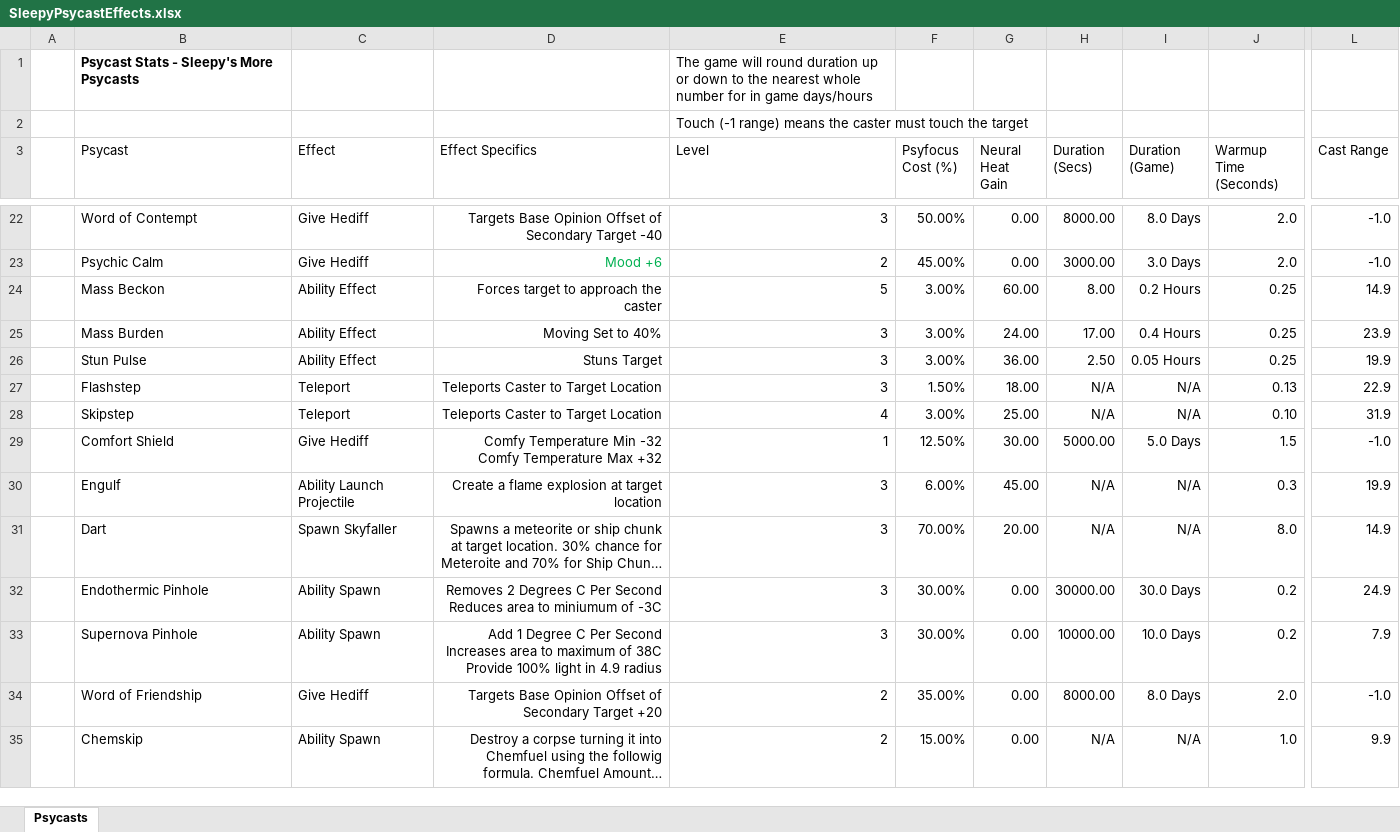
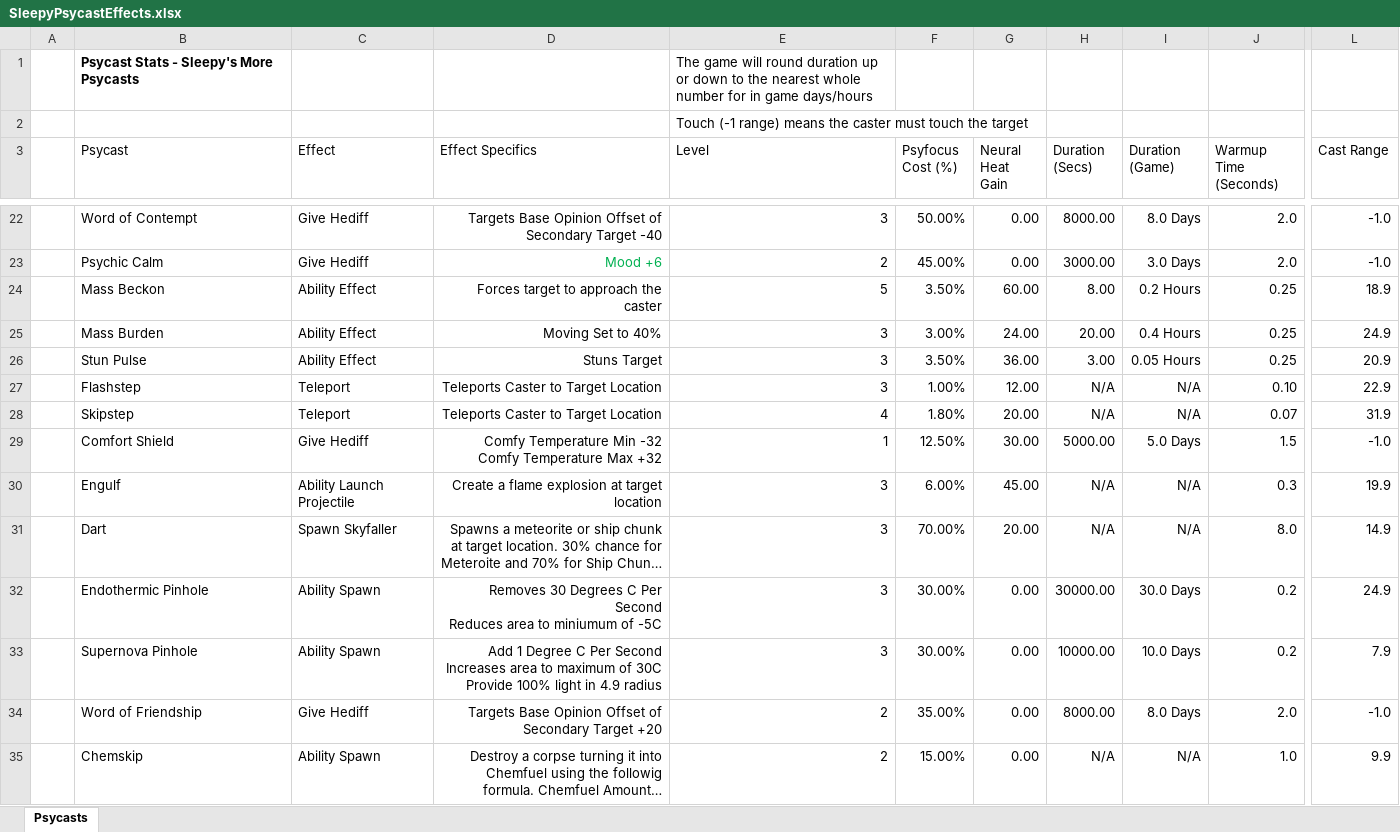
Before and after one commit to sleepy068/Rimworld_MorePsycasts, an Excel workbook: Resources/SleepyPsycastEffects.xlsx, sheet Psycasts, drawn as a sheet; only a part is shown, gaps mark what is left out; long unchanged cells end in …; values as stored, in another font and other column widths than the file's, no borders; table styles not drawn; ↵ is a line break in a cell; the diff covers the shown part only; the diff names each change by its address in the sheet, - before the commit and + after, or states it on an @@ line.

```diff
--- a/Resources/SleepyPsycastEffects.xlsx (sheet Psycasts)
+++ b/Resources/SleepyPsycastEffects.xlsx (sheet Psycasts)
-F24 (Psyfocus Cost (%)): 3.00%
+F24 (Psyfocus Cost (%)): 3.50%
-L24 (Cast Range): 14.9
+L24 (Cast Range): 18.9
-H25 (Duration (Secs)): 17.00
+H25 (Duration (Secs)): 20.00
-L25 (Cast Range): 23.9
+L25 (Cast Range): 24.9
-F26 (Psyfocus Cost (%)): 3.00%
+F26 (Psyfocus Cost (%)): 3.50%
-H26 (Duration (Secs)): 2.50
+H26 (Duration (Secs)): 3.00
-L26 (Cast Range): 19.9
+L26 (Cast Range): 20.9
-F27 (Psyfocus Cost (%)): 1.50%
+F27 (Psyfocus Cost (%)): 1.00%
-G27 (Neural Heat Gain): 18.00
+G27 (Neural Heat Gain): 12.00
-J27 (Warmup Time (Seconds)): 0.13
+J27 (Warmup Time (Seconds)): 0.10
-F28 (Psyfocus Cost (%)): 3.00%
+F28 (Psyfocus Cost (%)): 1.80%
-G28 (Neural Heat Gain): 25.00
+G28 (Neural Heat Gain): 20.00
-J28 (Warmup Time (Seconds)): 0.10
+J28 (Warmup Time (Seconds)): 0.07
-D32 (Effect Specifics): Removes 2 Degrees C Per Second ↵ Reduces area to miniumum of -3C
+D32 (Effect Specifics): Removes 30 Degrees C Per Second ↵ Reduces area to miniumum of -5C
-D33 (Effect Specifics): …maximum of 38C ↵ Provide 100%…
+D33 (Effect Specifics): …maximum of 30C ↵ Provide 100%…
```
Also changed, not shown: 13 edited cells elsewhere in this sheet, 4 other files.
